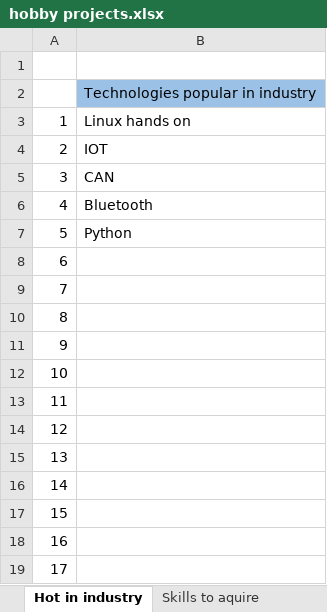
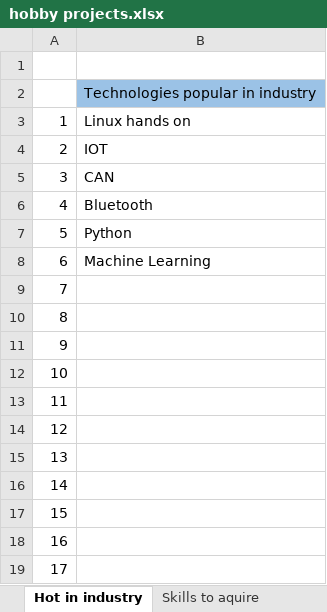
Before and after one commit to s2tingare/sp_project, an Excel workbook: hobby projects.xlsx, sheet Hot in industry, drawn as a sheet; values as stored, in another font and other column widths than the file's, no borders; the diff names each change by its address in the sheet, - before the commit and + after, or states it on an @@ line.

```diff
--- a/hobby projects.xlsx (sheet Hot in industry)
+++ b/hobby projects.xlsx (sheet Hot in industry)
-B8: (empty)
+B8: Machine Learning
```
Also changed, not shown: sheet Skills to aquire.
